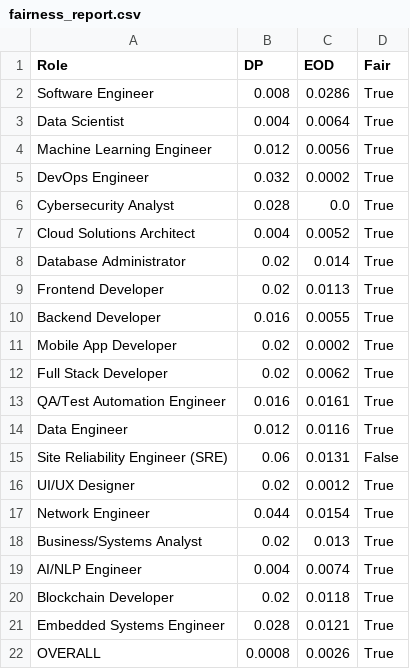
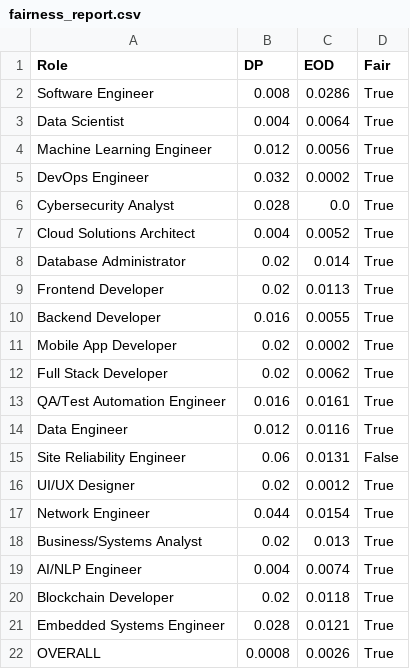
Before and after one commit to Yenura/R26-IT-148, a CSV file: component3/results/fairness_report.csv, drawn as a sheet.

```diff
--- a/component3/results/fairness_report.csv
+++ b/component3/results/fairness_report.csv
@@ -14,3 +14,3 @@ QA/Test Automation Engineer,0.016,0.0161,True
 Data Engineer,0.012,0.0116,True
-Site Reliability Engineer (SRE),0.06,0.0131,False
+Site Reliability Engineer,0.06,0.0131,False
 UI/UX Designer,0.02,0.0012,True
```
Also changed, not shown: component3/datasets/job_requirements.csv, component3/datasets/role_AI_NLP_Engineer.csv, 18 other files.
